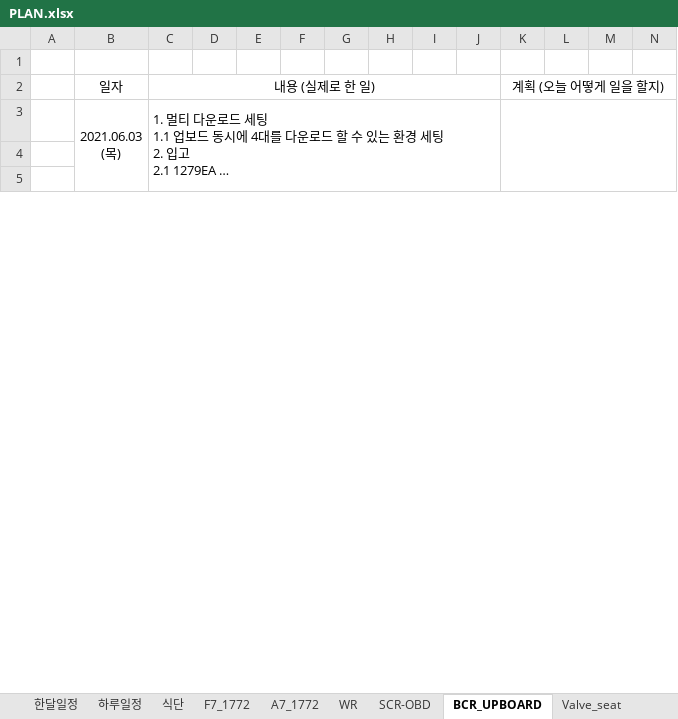
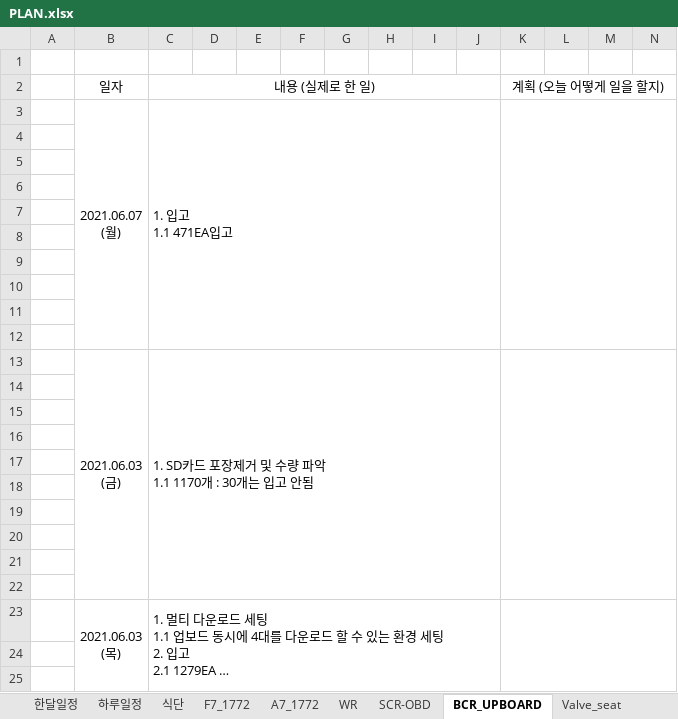
Before and after one commit to swan3708/plan, an Excel workbook: 2021년/PLAN.xlsx, sheet BCR_UPBOARD, drawn as a sheet; only a part is shown; long unchanged cells end in …; values as stored, in another font and other column widths than the file's, no borders; rows hold the shown columns only; ↵ is a line break in a cell; the diff names each change by its address in the sheet, - before the commit and + after, or states it on an @@ line.

```diff
--- a/2021년/PLAN.xlsx (sheet BCR_UPBOARD)
+++ b/2021년/PLAN.xlsx (sheet BCR_UPBOARD)
+row 3:  | 2021.06.07 ↵ (월) | 1. 입고 ↵ 1.1 471EA입고
+row 4: (empty)
+row 5: (empty)
+row 6: (empty)
+row 7: (empty)
+row 8: (empty)
+row 9: (empty)
+row 10: (empty)
+row 11: (empty)
+row 12: (empty)
+row 13:  | 2021.06.03 ↵ (금) | 1. SD카드 포장제거 및 수량 파악 ↵ 1.1 1170개 : 30개는 입고 안됨
+row 14: (empty)
+row 15: (empty)
+row 16: (empty)
+row 17: (empty)
+row 18: (empty)
+row 19: (empty)
+row 20: (empty)
+row 21: (empty)
+row 22: (empty)
```
Also changed, not shown: sheet 하루일정, sheet WR, sheet 파장LED, sheet 기타, sheet SCR-OBD, other sheet tabs, charts or pictures, 1 other file.
